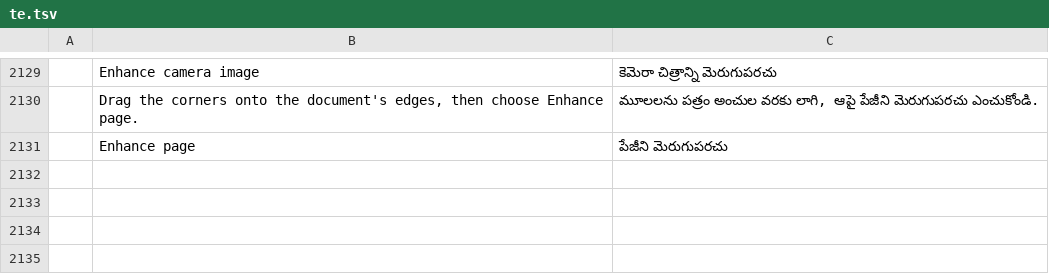
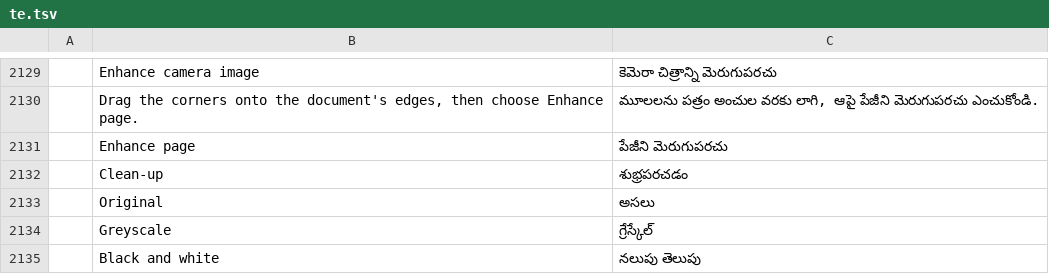
Before and after one commit to 23sati/pdfcraft, a TSV file: crates/ui-egui/src/i18n/te.tsv, drawn as a sheet; only a part is shown, gaps mark what is left out; the diff names each change by its address in the sheet, - before the commit and + after, or states it on an @@ line.

```diff
--- a/crates/ui-egui/src/i18n/te.tsv
+++ b/crates/ui-egui/src/i18n/te.tsv
+row 2132:  | Clean-up | శుభ్రపరచడం
+row 2133:  | Original | అసలు
+row 2134:  | Greyscale | గ్రేస్కేల్
+row 2135:  | Black and white | నలుపు తెలుపు
```
Also changed, not shown: crates/ui-egui/src/i18n/ar.tsv, crates/ui-egui/src/i18n/bg.tsv, 25 other files.
